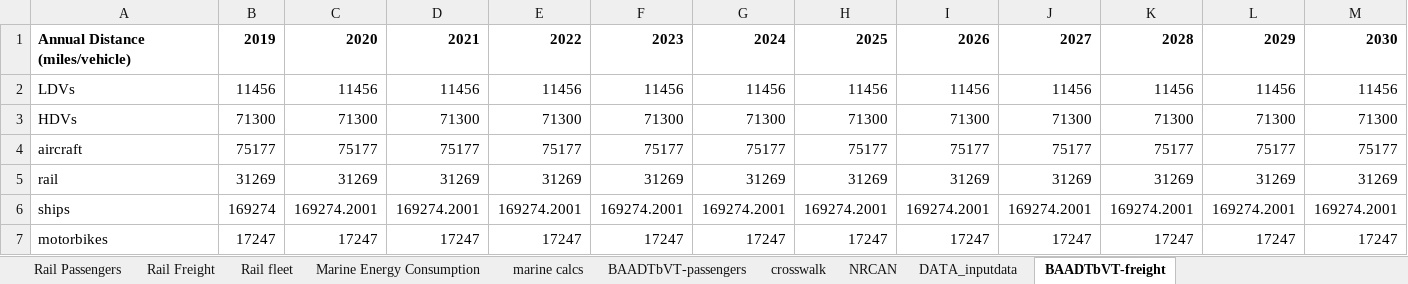
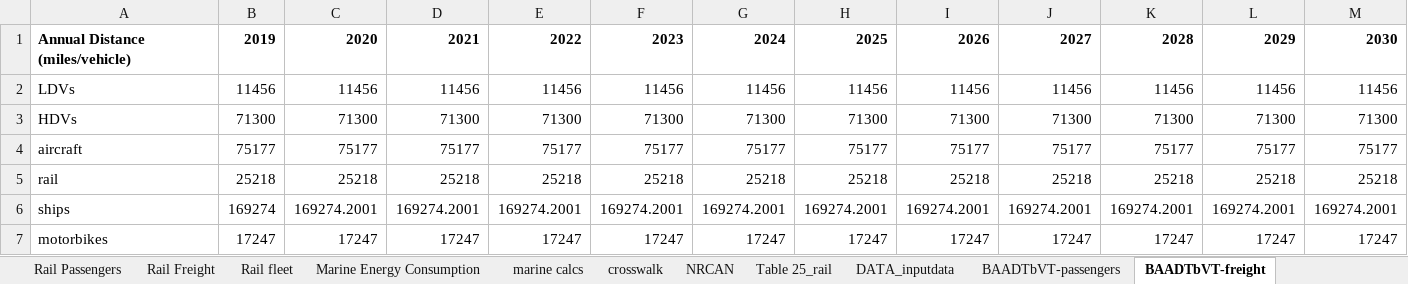
Before and after one commit to EnergyInnovation/eps-canada, an Excel workbook: InputData/trans/BAADTbVT/BAU Avg Annual Dist Traveled by Veh Type.xlsx, sheet BAADTbVT-freight, drawn as a sheet; only a part is shown; values as stored, in another font and other column widths than the file's, no borders; removed rows and columns are numbered as before the commit, all else as after; rows hold the shown columns only; the diff names each change by its address in the sheet, - before the commit and + after, or states it on an @@ line.

```diff
--- a/InputData/trans/BAADTbVT/BAU Avg Annual Dist Traveled by Veh Type.xlsx (sheet BAADTbVT-freight)
+++ b/InputData/trans/BAADTbVT/BAU Avg Annual Dist Traveled by Veh Type.xlsx (sheet BAADTbVT-freight)
+sheet tab: Table 25_rail
@@ sheet tab order changed: Rail Passengers | Rail Freight | Rail fleet | Marine Energy Consumption | marine calcs | crosswalk | NRCAN | Table 25_rail | DATA_inputdata | BAADTbVT-passengers | BAADTbVT-freight @@
-row 5: rail | 31269 | 31269 | 31269 | 31269 | 31269 | 31269 | 31269 | 31269 | 31269 | 31269 | 31269 | 31269
+row 5: rail | 25218 | 25218 | 25218 | 25218 | 25218 | 25218 | 25218 | 25218 | 25218 | 25218 | 25218 | 25218
```
Also changed, not shown: sheet BAADTbVT-passengers, sheet DATA_inputdata, formulas that keep their value, InputData/CSV Export Tool.xlsm, InputData/trans/SYFAFE/Start Year Fleet Avg Fuel Economy.xlsx, 6 other files.
